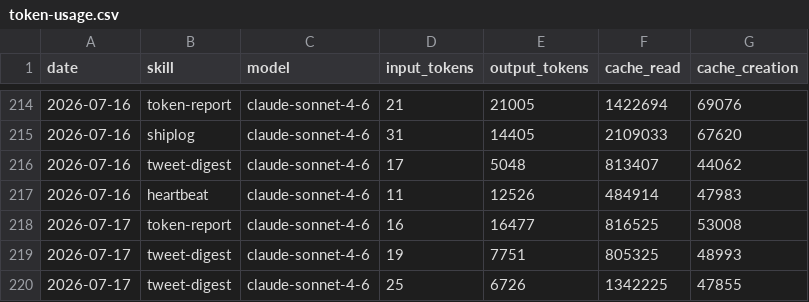
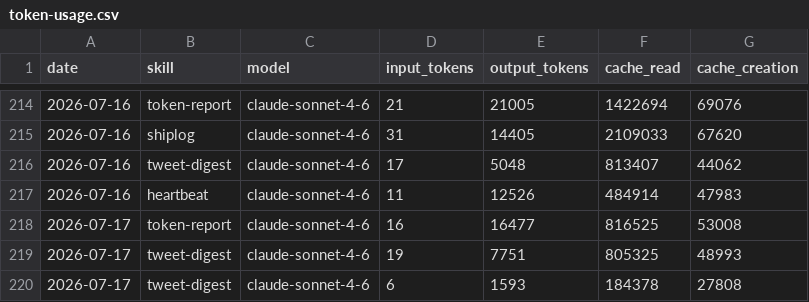
Before and after one commit to aaronjmars/aeon-agent, a CSV file: memory/token-usage.csv, drawn as a sheet; only a part is shown, gaps mark what is left out.

```diff
--- a/memory/token-usage.csv
+++ b/memory/token-usage.csv
@@ -219,2 +219,2 @@ date,skill,model,input_tokens,output_tokens,cache_read,cache_creation
 2026-07-17,tweet-digest,claude-sonnet-4-6,19,7751,805325,48993
-2026-07-17,tweet-digest,claude-sonnet-4-6,25,6726,1342225,47855
+2026-07-17,tweet-digest,claude-sonnet-4-6,6,1593,184378,27808
```
Also changed, not shown: 3 other files.
